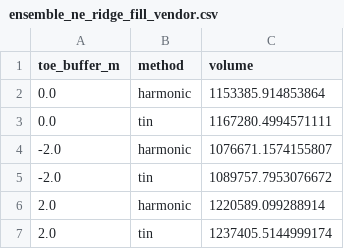
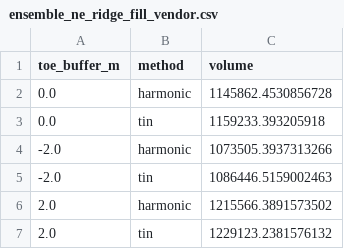
Before and after one commit to anoojarvind7/LiDAR-Based_Volumetric_Change_Analysis_of_John_Henry_Mine_Washington_2021_vs_2023, a CSV file: results/usgs2021/ensemble_ne_ridge_fill_vendor.csv, drawn as a sheet.

```diff
--- a/results/usgs2021/ensemble_ne_ridge_fill_vendor.csv
+++ b/results/usgs2021/ensemble_ne_ridge_fill_vendor.csv
@@ -1,7 +1,7 @@
 toe_buffer_m,method,volume
-0.0,harmonic,1153385.914853864
-0.0,tin,1167280.4994571111
--2.0,harmonic,1076671.1574155807
--2.0,tin,1089757.7953076672
-2.0,harmonic,1220589.099288914
-2.0,tin,1237405.5144999174
+0.0,harmonic,1145862.4530856728
+0.0,tin,1159233.393205918
+-2.0,harmonic,1073505.3937313266
+-2.0,tin,1086446.5159002463
+2.0,harmonic,1215566.3891573502
+2.0,tin,1229123.2381576132
```
Also changed, not shown: results/usgs2021/ensemble_north_spoil_dump_vendor.csv, results/usgs2021/ensemble_south_stockpile_vendor.csv, 35 other files.
